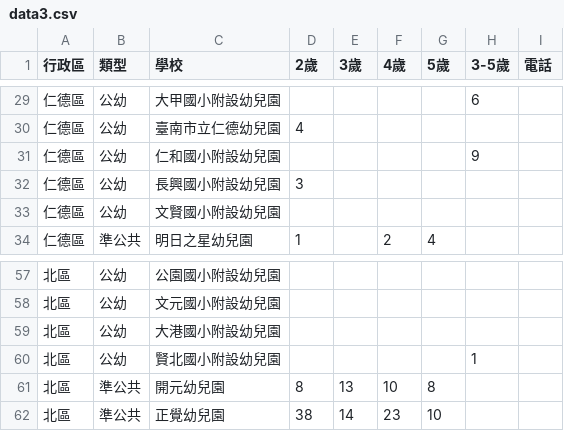
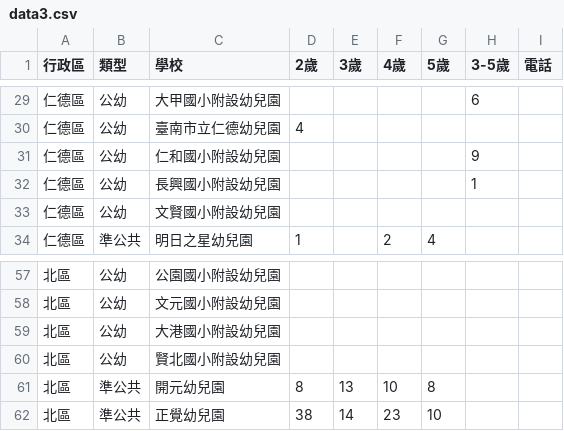
Before and after one commit to kiang/kid.tn.edu.tw, a CSV file: data/2025/data3.csv, drawn as a sheet; only a part is shown, gaps mark what is left out.

```diff
--- a/data/2025/data3.csv
+++ b/data/2025/data3.csv
@@ -31,3 +31,3 @@
 仁德區,公幼,仁和國小附設幼兒園,,,,,9,
-仁德區,公幼,長興國小附設幼兒園,3,,,,,
+仁德區,公幼,長興國小附設幼兒園,,,,,1,
 仁德區,公幼,文賢國小附設幼兒園,,,,,,
@@ -59,3 +59,3 @@
 北區,公幼,大港國小附設幼兒園,,,,,,
-北區,公幼,賢北國小附設幼兒園,,,,,1,
+北區,公幼,賢北國小附設幼兒園,,,,,,
 北區,準公共,開元幼兒園,8,13,10,8,,
```
Also changed, not shown: 1 other file.
